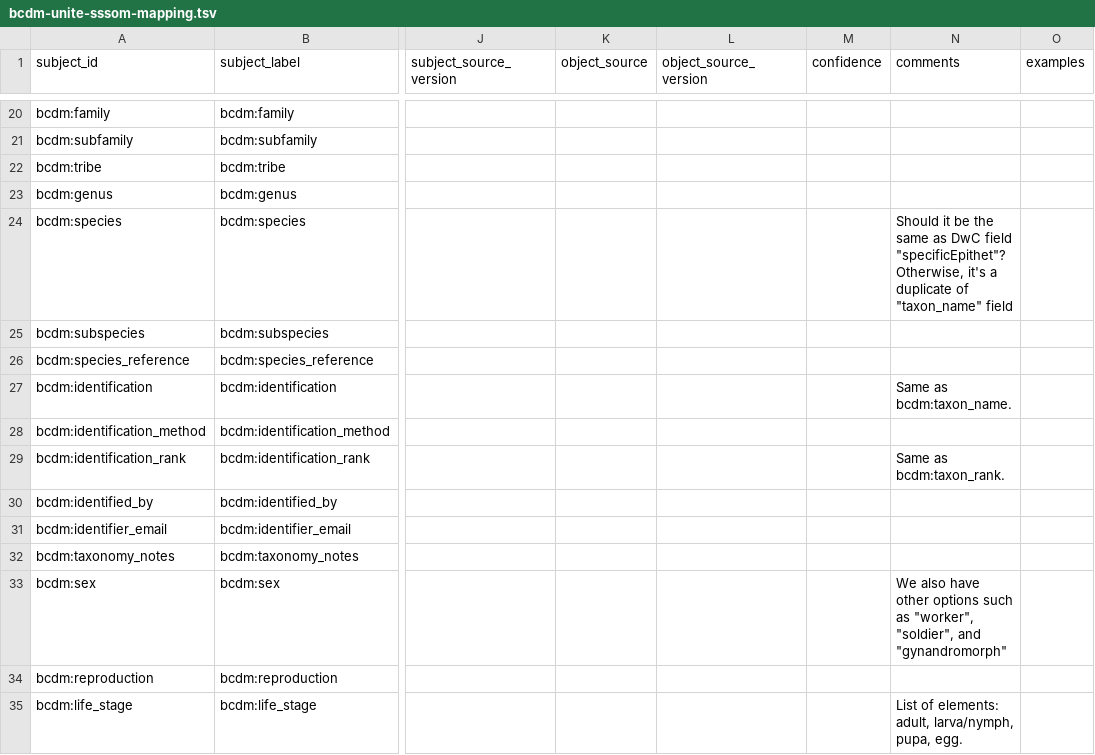
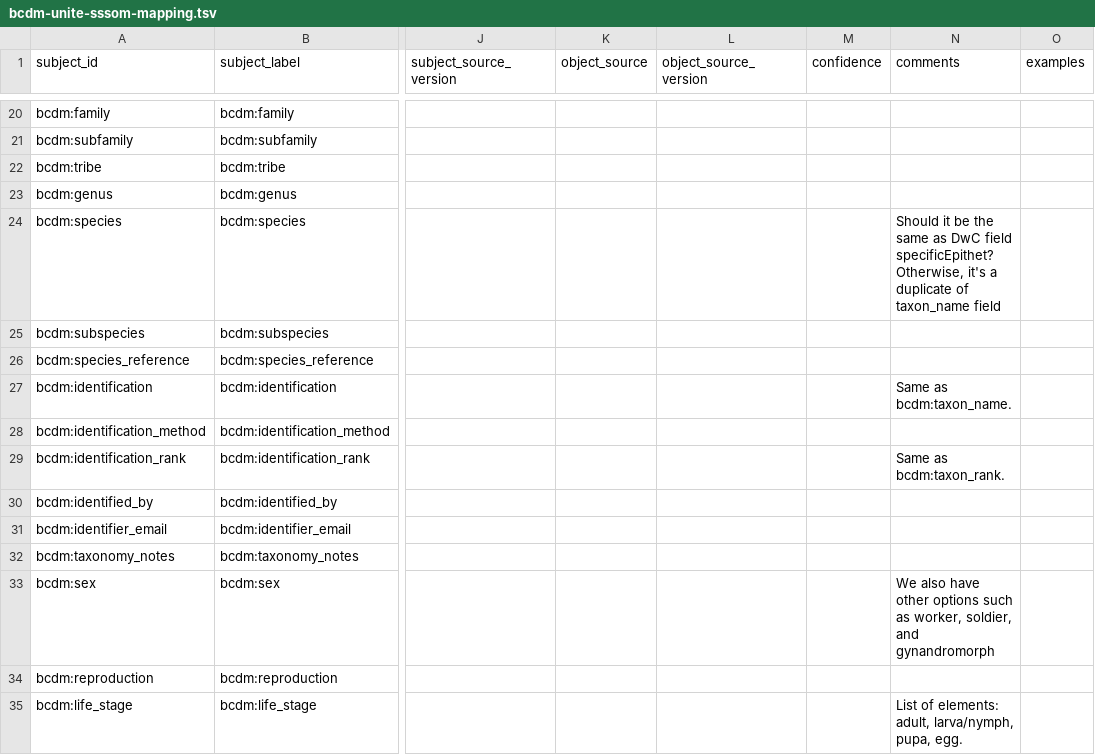
Before and after one commit to bge-barcoding/StayingMapped, a TSV file: sssom-mapping/bcdm-unite-sssom-mapping.tsv, drawn as a sheet; only a part is shown, gaps mark what is left out; the diff names each change by its address in the sheet, - before the commit and + after, or states it on an @@ line.

Commit message:
Update bcdm-unite-sssom-mapping.tsv

```diff
--- a/sssom-mapping/bcdm-unite-sssom-mapping.tsv
+++ b/sssom-mapping/bcdm-unite-sssom-mapping.tsv
-N24 (comments): …DwC field "specificEpithet"? Otherwise, it's a duplicate of "taxon_name" field
+N24 (comments): …DwC field specificEpithet? Otherwise, it's a duplicate of taxon_name field
-N33 (comments): …such as "worker", "soldier", and "gynandromorph"
+N33 (comments): …such as worker, soldier, and gynandromorph
```
